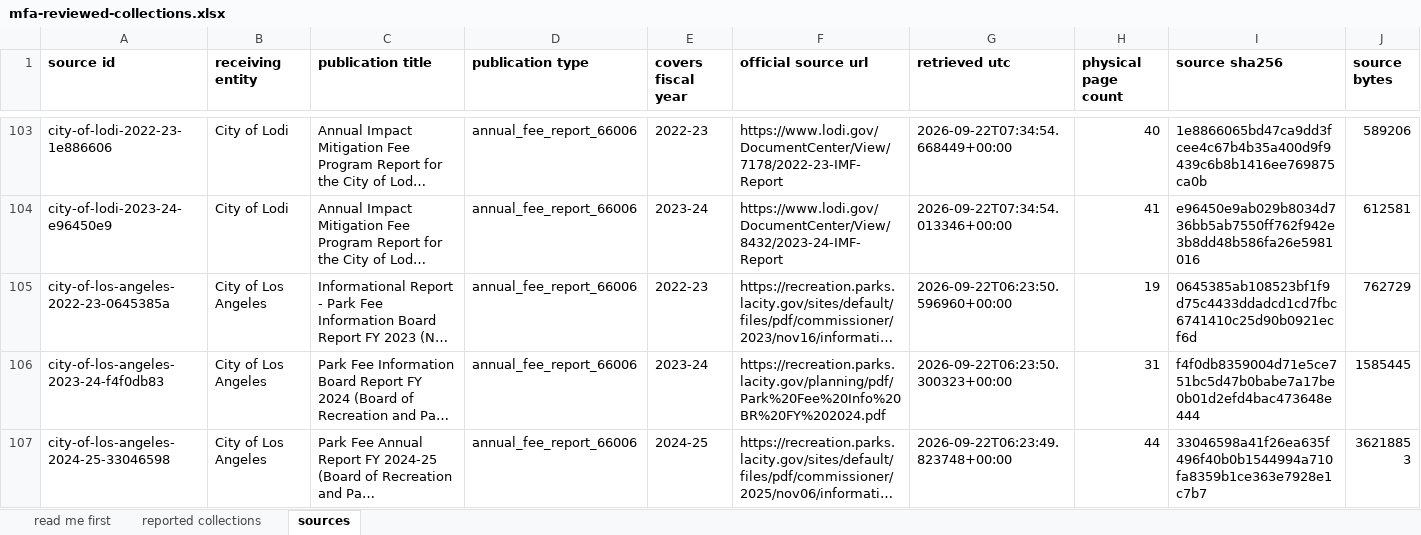
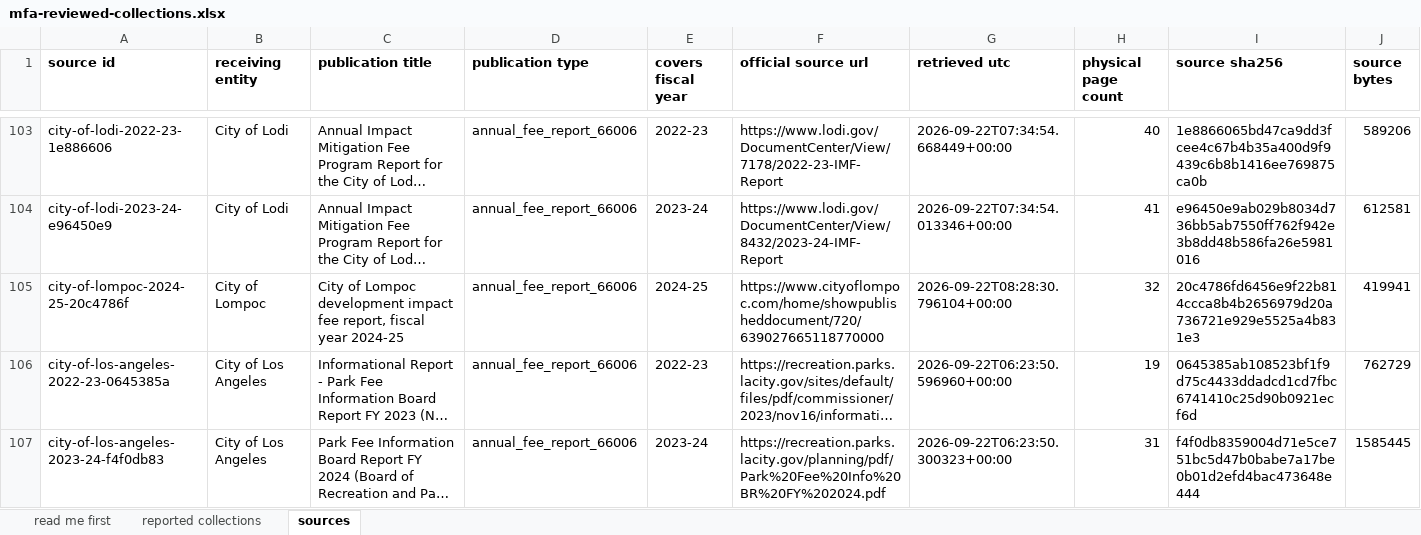
Before and after one commit to aimesy/mfa-data, an Excel workbook: data/mfa-reviewed-collections.xlsx, sheet sources, drawn as a sheet; only a part is shown, gaps mark what is left out; the shorter side is filled out with more unchanged rows; long unchanged cells end in …; values as stored, in another font and other column widths than the file's, no borders; rows hold the shown columns only; the diff names each change by its address in the sheet, - before the commit and + after, or states it on an @@ line.

Commit message:
Publish Lompoc fees collected, FY2024-25
Seven rows from Lompoc's AB 1600 annual compliance reports, one per impact fee, each where
the beginning balance plus fees and interest less project costs and refunds gives the
printed ending balance at June 30, 2025.

```diff
--- a/data/mfa-reviewed-collections.xlsx (sheet sources)
+++ b/data/mfa-reviewed-collections.xlsx (sheet sources)
+row 105: city-of-lompoc-2024-25-20c4786f | City of Lompoc | City of Lompoc development impact fee report, fiscal year 2024-25 | annual_fee_report_66006 | 2024-25 | https://www.cityoflompoc.com/home/showpublisheddocument/720/639027665118770000 | 2026-09-22T08:28:30.796104+00:00 | 32 | 20c4786fd6456e9f22b814ccca8b4b2656979d20a736721e929e5525a4b831e3 | 419941
```
Also changed, not shown: sheet reported collections, sheet read me first, 25 other files.
